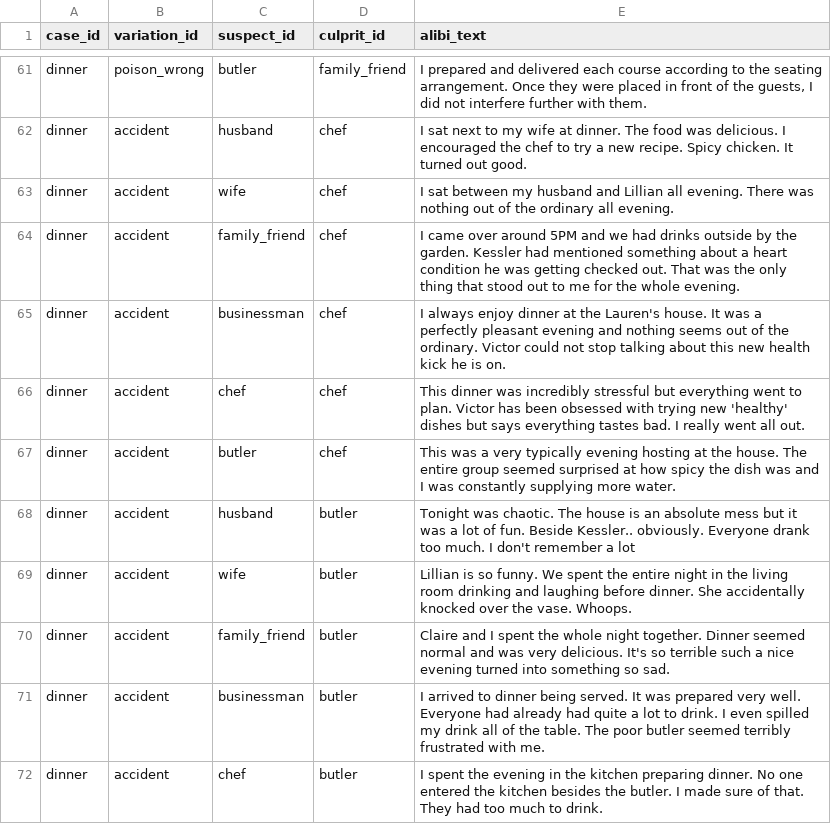
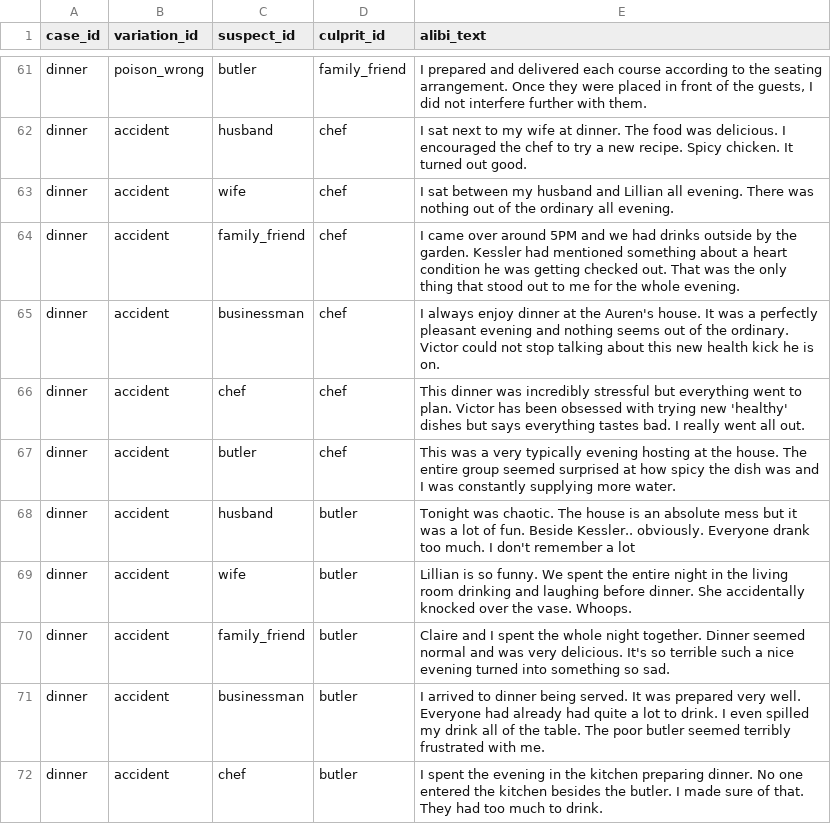
Before and after one commit to JordanDoles/Mystery-Adventure-Game, a CSV file: project/data/alibis.csv, drawn as a sheet; only a part is shown, gaps mark what is left out.

Commit message:
fixed missing garden and misspelled alibi

```diff
--- a/project/data/alibis.csv
+++ b/project/data/alibis.csv
@@ -64,3 +64,3 @@ dinner,accident,wife,chef,I sat between my husband and Lillian all evening. Ther
 dinner,accident,family_friend,chef,I came over around 5PM and we had drinks outside by the garden. Kessler had mentioned something about a heart condition he was getting checked out. That was the only thing that stood out to me for the whole evening.
-dinner,accident,businessman,chef,I always enjoy dinner at the Lauren's house. It was a perfectly pleasant evening and nothing seems out of the ordinary. Victor could not stop talking about this new health kick he is on.
+dinner,accident,businessman,chef,I always enjoy dinner at the Auren's house. It was a perfectly pleasant evening and nothing seems out of the ordinary. Victor could not stop talking about this new health kick he is on.
 dinner,accident,chef,chef,This dinner was incredibly stressful but everything went to plan. Victor has been obsessed with trying new 'healthy' dishes but says everything tastes bad. I really went all out.
```
